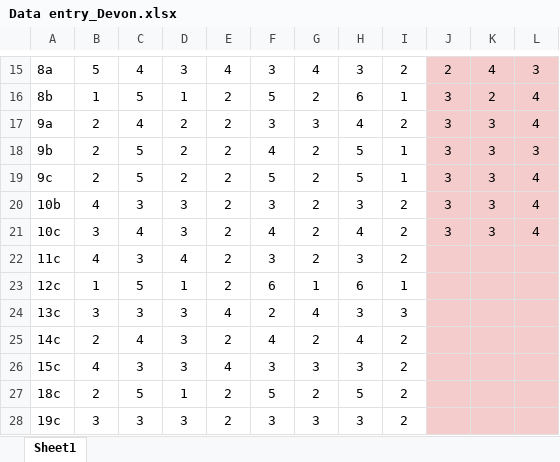
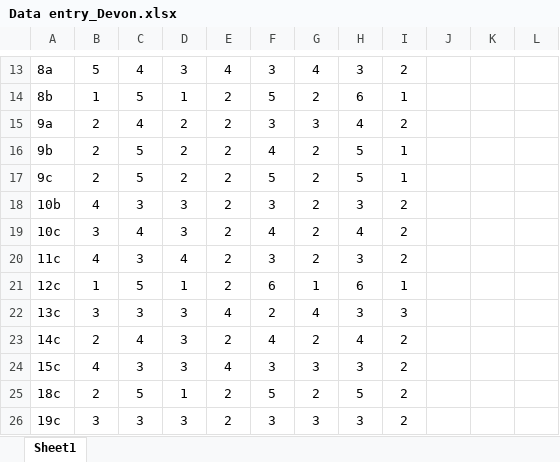
Before and after one commit to zhangziyi429/Ziyi-workflow-assignment, an Excel workbook: Data entry_Devon.xlsx, sheet Sheet1, drawn as a sheet; only a part is shown, gaps mark what is left out; values as stored, in another font and other column widths than the file's, no borders; charts and pictures not drawn; addresses are those after the commit; the diff covers the shown part only; the diff names each change by its address in the sheet, - before the commit and + after, or states it on an @@ line.

```diff
--- a/Data entry_Devon.xlsx (sheet Sheet1)
+++ b/Data entry_Devon.xlsx (sheet Sheet1)
-J13:L26 fill: #F4CCCC
+J13:L26 fill: none
-J13: 2
+J13: (empty)
-K13: 4
+K13: (empty)
-L13: 3
+L13: (empty)
-J14:J19: 3
+J14:J19: (empty)
-K14: 2
+K14: (empty)
-L14:L15: 4
+L14:L15: (empty)
-K15:K19: 3
+K15:K19: (empty)
-L16: 3
+L16: (empty)
-L17:L19: 4
+L17:L19: (empty)
```
Also changed, not shown: 2 removed rows, 36 edited cells and cell formats elsewhere in this sheet, charts or pictures, Data entry_Becca.xlsx, Data entry_Karlee.xlsx, 1 other file.
